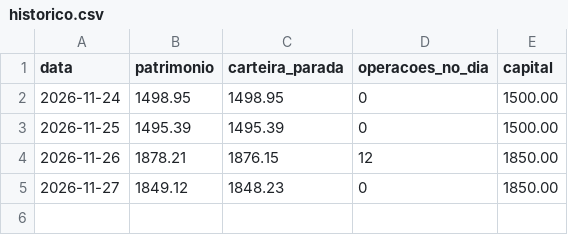
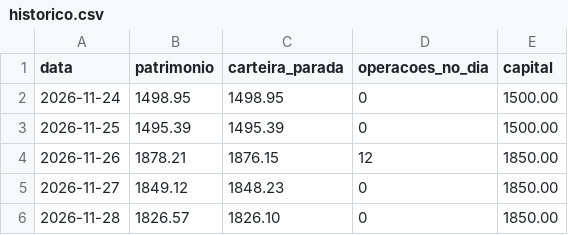
Before and after one commit to diogo385/Claude, a CSV file: simulado/historico.csv, drawn as a sheet.

Commit message:
Argos Trade Cripto (simulado): execução de 28/11/2026 07:00

```diff
--- a/simulado/historico.csv
+++ b/simulado/historico.csv
@@ -5 +5,2 @@ data;patrimonio;carteira_parada;operacoes_no_dia;capital
 2026-11-27;1849.12;1848.23;0;1850.00
+2026-11-28;1826.57;1826.10;0;1850.00
```
Also changed, not shown: 1 other file.
